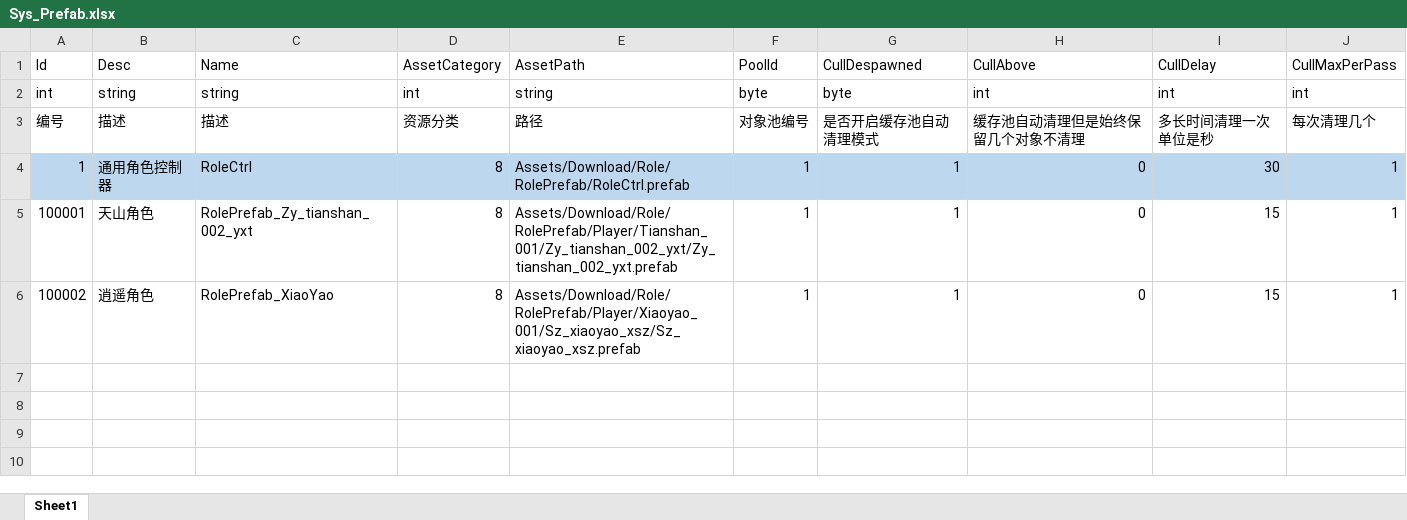
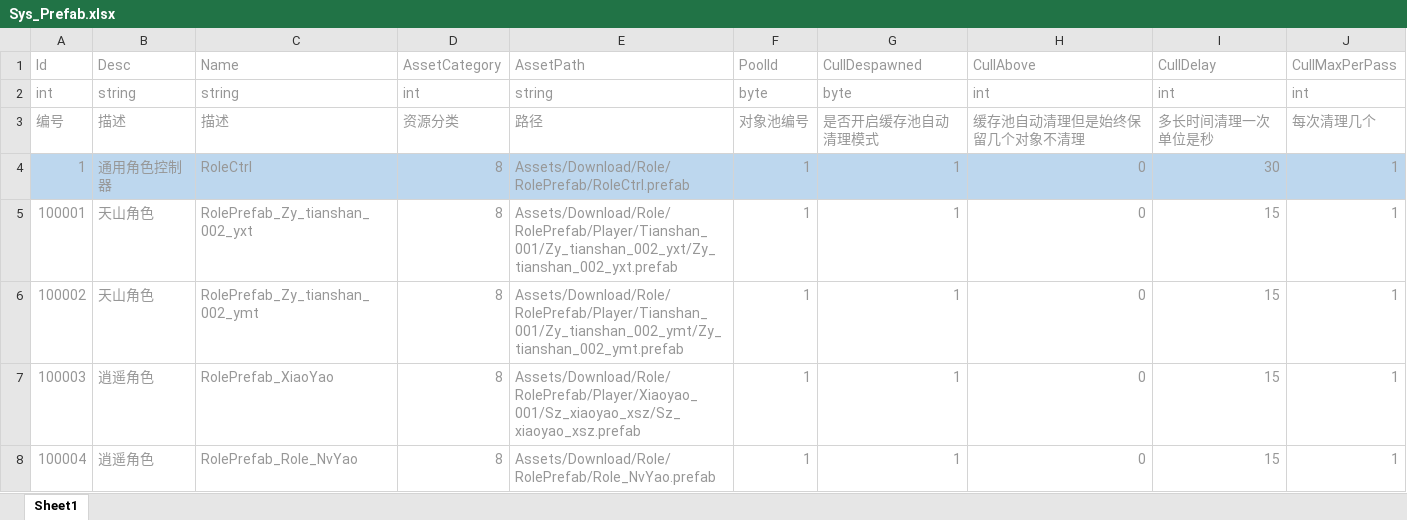
Before and after one commit to Arycs/StudyFramework, an Excel workbook: Tools/本地数据表/Sys_Prefab.xlsx, sheet Sheet1, drawn as a sheet; values as stored, in another font and other column widths than the file's, no borders; the diff names each change by its address in the sheet, - before the commit and + after, or states it on an @@ line.

Commit message:
【客户端】 - 添加测试Playable脚本,修改RoleCtrl以及RoleDataManager,上传遗漏表格Xlsx

```diff
--- a/Tools/本地数据表/Sys_Prefab.xlsx (sheet Sheet1)
+++ b/Tools/本地数据表/Sys_Prefab.xlsx (sheet Sheet1)
-A1:J6 text colour: black
+A1:J6 text colour: #979797
-B6: 逍遥角色
+B6: 天山角色
-C6: RolePrefab_XiaoYao
+C6: RolePrefab_Zy_tianshan_002_ymt
-E6: Assets/Download/Role/RolePrefab/Player/Xiaoyao_001/Sz_xiaoyao_xsz/Sz_xiaoyao_xsz.prefab
+E6: Assets/Download/Role/RolePrefab/Player/Tianshan_001/Zy_tianshan_002_ymt/Zy_tianshan_002_ymt.prefab
+row 7: 100003 | 逍遥角色 | RolePrefab_XiaoYao | 8 | Assets/Download/Role/RolePrefab/Player/Xiaoyao_001/Sz_xiaoyao_xsz/Sz_xiaoyao_xsz.prefab | 1 | 1 | 0 | 15 | 1
+row 8: 100004 | 逍遥角色 | RolePrefab_Role_NvYao | 8 | Assets/Download/Role/RolePrefab/Role_NvYao.prefab | 1 | 1 | 0 | 15 | 1
```
Also changed, not shown: Tools/本地数据表/Job.xlsx, 7 other files.
